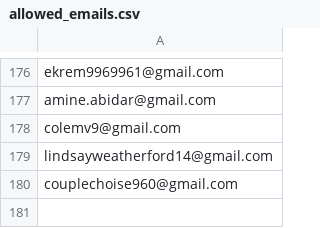
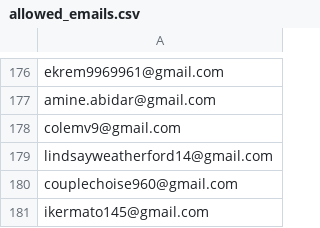
Before and after one commit to ikermato144-eng/premium-access, a CSV file: allowed_emails.csv, drawn as a sheet; only a part is shown, gaps mark what is left out.

Commit message:
Update allowed_emails.csv

```diff
--- a/allowed_emails.csv
+++ b/allowed_emails.csv
@@ -180 +180,2 @@ lindsayweatherford14@gmail.com
 couplechoise960@gmail.com
+ikermato145@gmail.com
```
